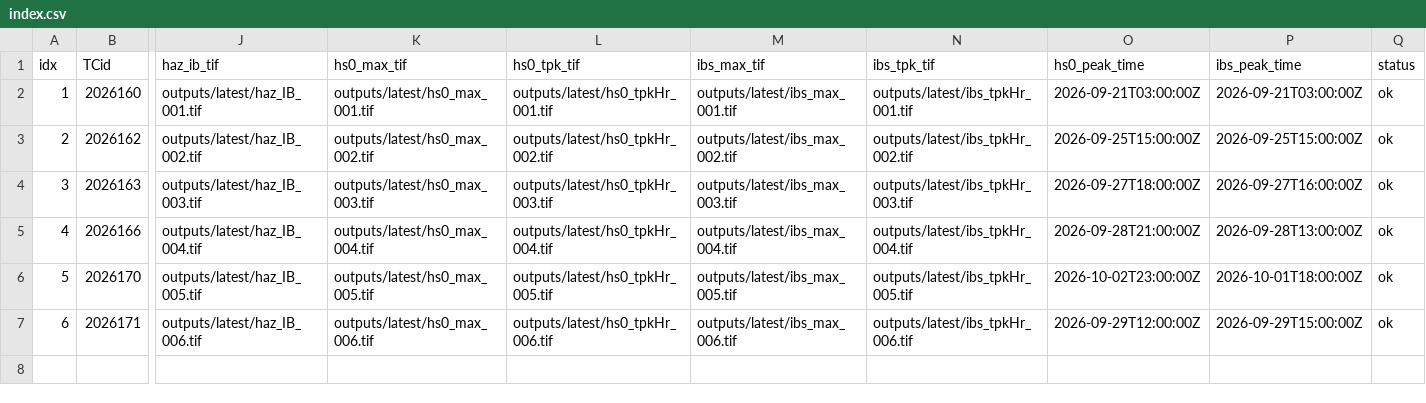
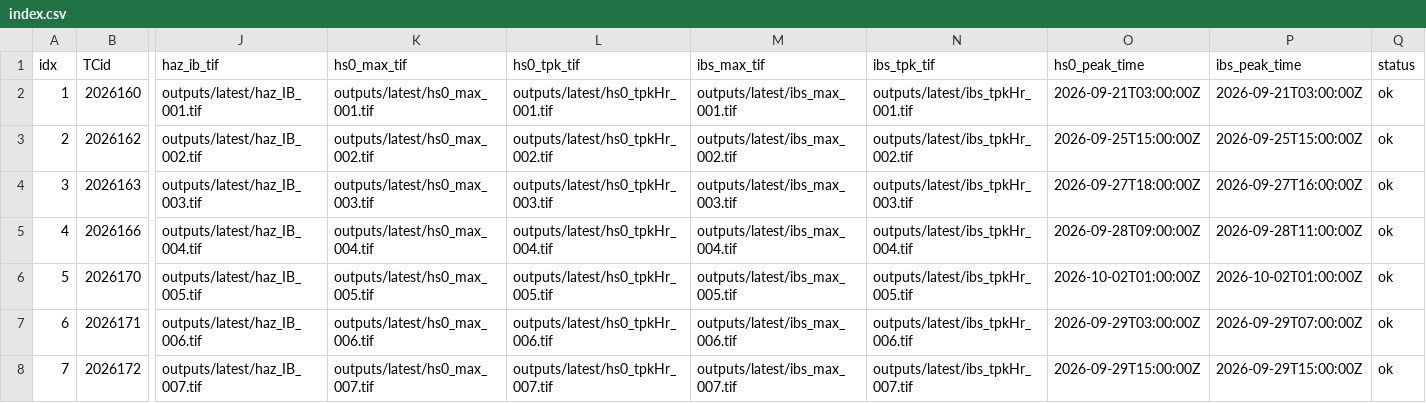
Before and after one commit to JulianOG/cyclone_ocean_waves, a CSV file: outputs/latest/index.csv, drawn as a sheet; only a part is shown, gaps mark what is left out; rows hold the shown columns only; the diff names each change by its address in the sheet, - before the commit and + after, or states it on an @@ line.

```diff
--- a/outputs/latest/index.csv
+++ b/outputs/latest/index.csv
-O5 (hs0_peak_time): 2026-09-28T21:00:00Z
+O5 (hs0_peak_time): 2026-09-28T09:00:00Z
-P5 (ibs_peak_time): 2026-09-28T13:00:00Z
+P5 (ibs_peak_time): 2026-09-28T11:00:00Z
-O6 (hs0_peak_time): 2026-10-02T23:00:00Z
+O6 (hs0_peak_time): 2026-10-02T01:00:00Z
-P6 (ibs_peak_time): 2026-10-01T18:00:00Z
+P6 (ibs_peak_time): 2026-10-02T01:00:00Z
-O7 (hs0_peak_time): 2026-09-29T12:00:00Z
+O7 (hs0_peak_time): 2026-09-29T03:00:00Z
-P7 (ibs_peak_time): 2026-09-29T15:00:00Z
+P7 (ibs_peak_time): 2026-09-29T07:00:00Z
+row 8: 7 | 2026172 | outputs/latest/haz_IB_007.tif | outputs/latest/hs0_max_007.tif | outputs/latest/hs0_tpkHr_007.tif | outputs/latest/ibs_max_007.tif | outputs/latest/ibs_tpkHr_007.tif | 2026-09-29T15:00:00Z | 2026-09-29T15:00:00Z | ok
```
Also changed, not shown: 37 other files.
